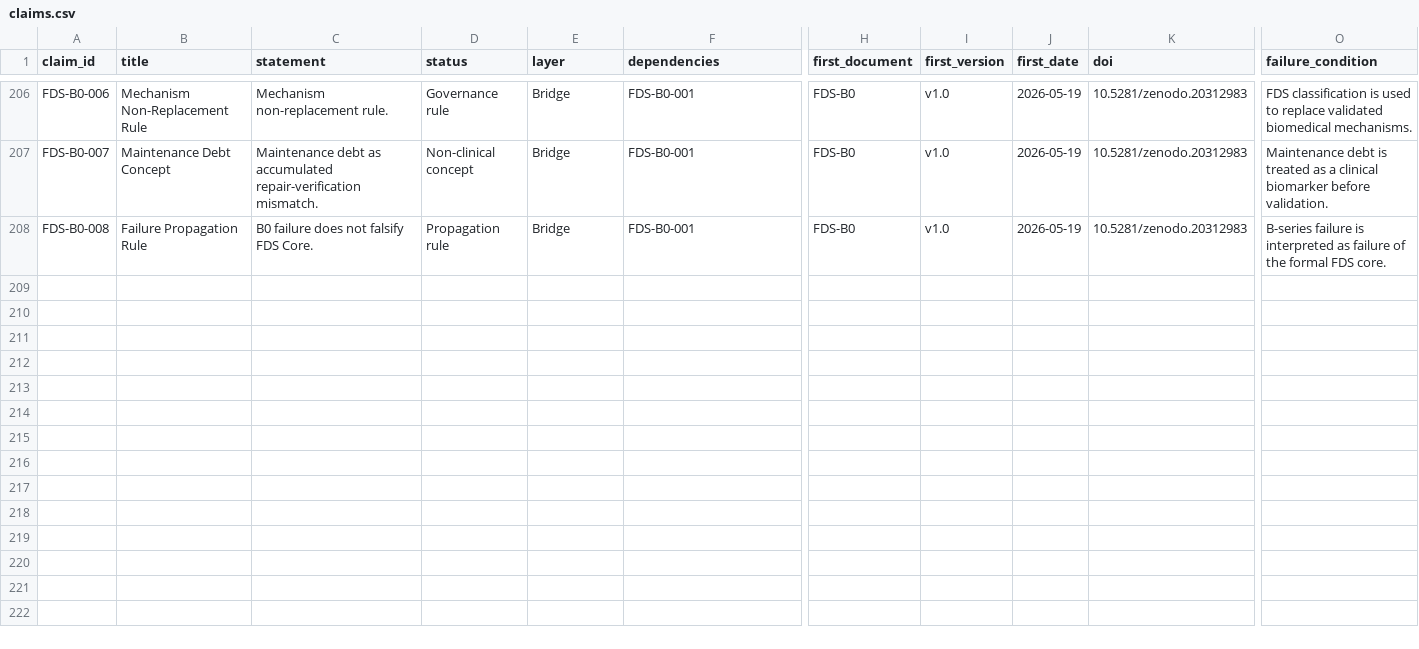
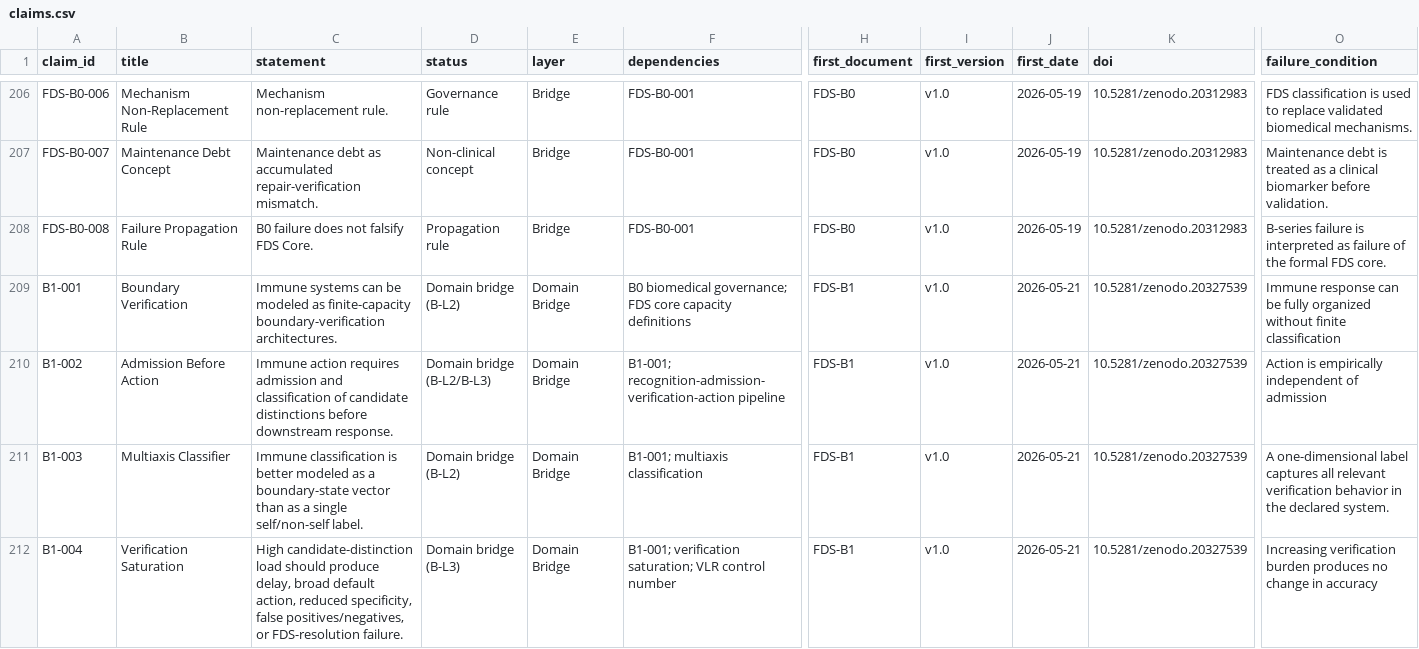
Before and after one commit to yiningwu-research/Distinction-Theory, a CSV file: claims/claims.csv, drawn as a sheet; only a part is shown, gaps mark what is left out; rows hold the shown columns only; the diff covers the shown part only; the diff names each change by its address in the sheet, - before the commit and + after, or states it on an @@ line.

Commit message:
feat: add FDS-B1 release across all metadata and claim files

```diff
--- a/claims/claims.csv
+++ b/claims/claims.csv
+row 209: B1-001 | Boundary Verification | Immune systems can be modeled as finite-capacity boundary-verification architectures. | Domain bridge (B-L2) | Domain Bridge | B0 biomedical governance; FDS core capacity definitions | FDS-B1 | v1.0 | 2026-05-21 | 10.5281/zenodo.20327539 | Immune response can be fully organized without finite classification
+row 210: B1-002 | Admission Before Action | Immune action requires admission and classification of candidate distinctions before downstream response. | Domain bridge (B-L2/B-L3) | Domain Bridge | B1-001; recognition-admission-verification-action pipeline | FDS-B1 | v1.0 | 2026-05-21 | 10.5281/zenodo.20327539 | Action is empirically independent of admission
+row 211: B1-003 | Multiaxis Classifier | Immune classification is better modeled as a boundary-state vector than as a single self/non-self label. | Domain bridge (B-L2) | Domain Bridge | B1-001; multiaxis classification | FDS-B1 | v1.0 | 2026-05-21 | 10.5281/zenodo.20327539 | A one-dimensional label captures all relevant verification behavior in the declared system.
+row 212: B1-004 | Verification Saturation | High candidate-distinction load should produce delay, broad default action, reduced specificity, false positives/negatives, or FDS-resolution failure. | Domain bridge (B-L3) | Domain Bridge | B1-001; verification saturation; VLR control number | FDS-B1 | v1.0 | 2026-05-21 | 10.5281/zenodo.20327539 | Increasing verification burden produces no change in accuracy
```
Also changed, not shown: 3 added rows elsewhere in this file, 10 other files.
